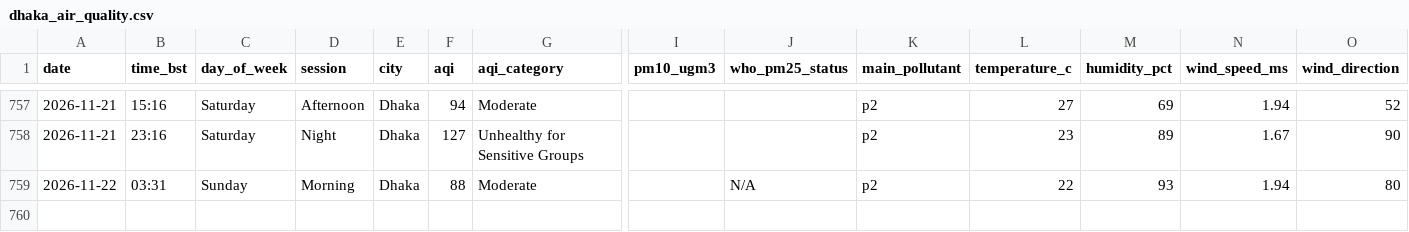
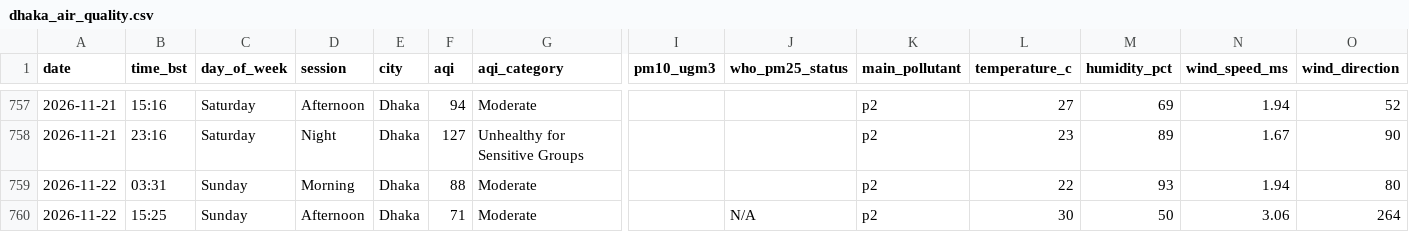
Before and after one commit to tahira489/bangladesh-air-quality, a CSV file: dhaka_air_quality.csv, drawn as a sheet; only a part is shown, gaps mark what is left out; rows hold the shown columns only; the diff names each change by its address in the sheet, - before the commit and + after, or states it on an @@ line.

```diff
--- a/dhaka_air_quality.csv
+++ b/dhaka_air_quality.csv
-J759 (who_pm25_status): N/A
+J759 (who_pm25_status): (empty)
+row 760: 2026-11-22 | 15:25 | Sunday | Afternoon | Dhaka | 71 | Moderate |  | N/A | p2 | 30 | 50 | 3.06 | 264
```
